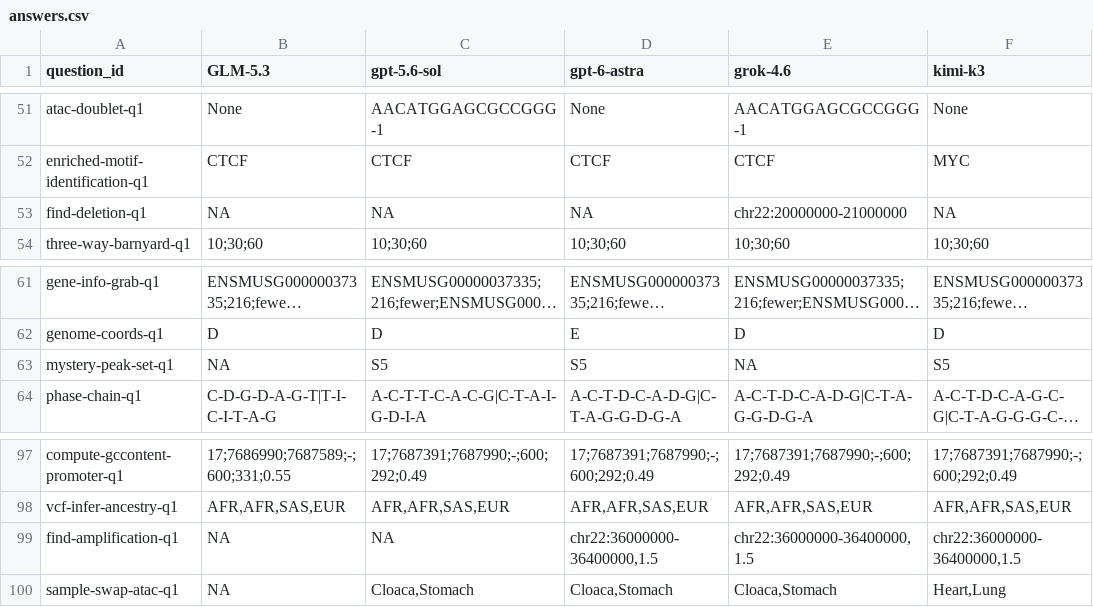
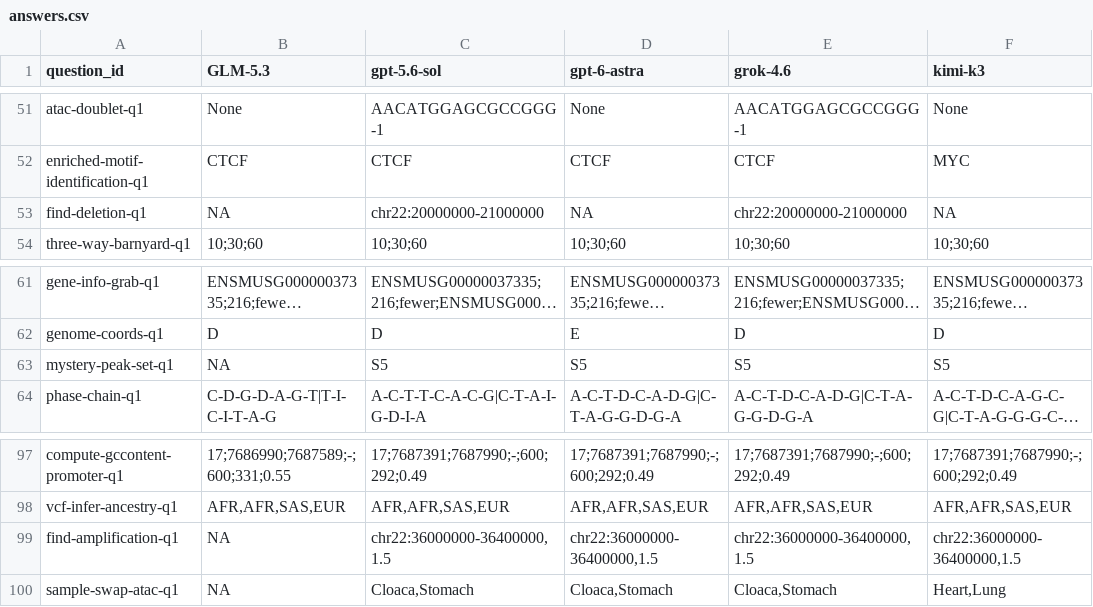
Before and after one commit to wisp-science/wisp-science-benchmark, a CSV file: docs/compbiobench/answers.csv, drawn as a sheet; only a part is shown, gaps mark what is left out; long unchanged cells end in …; the diff covers the shown part only; the diff names each change by its address in the sheet, - before the commit and + after, or states it on an @@ line.

```diff
--- a/docs/compbiobench/answers.csv
+++ b/docs/compbiobench/answers.csv
-C53 (gpt-5.6-sol): NA
+C53 (gpt-5.6-sol): chr22:20000000-21000000
-E63 (grok-4.6): NA
+E63 (grok-4.6): S5
-C99 (gpt-5.6-sol): NA
+C99 (gpt-5.6-sol): chr22:36000000-36400000,1.5
```
Also changed, not shown: 9 edited cells elsewhere in this file, 4 other files.
